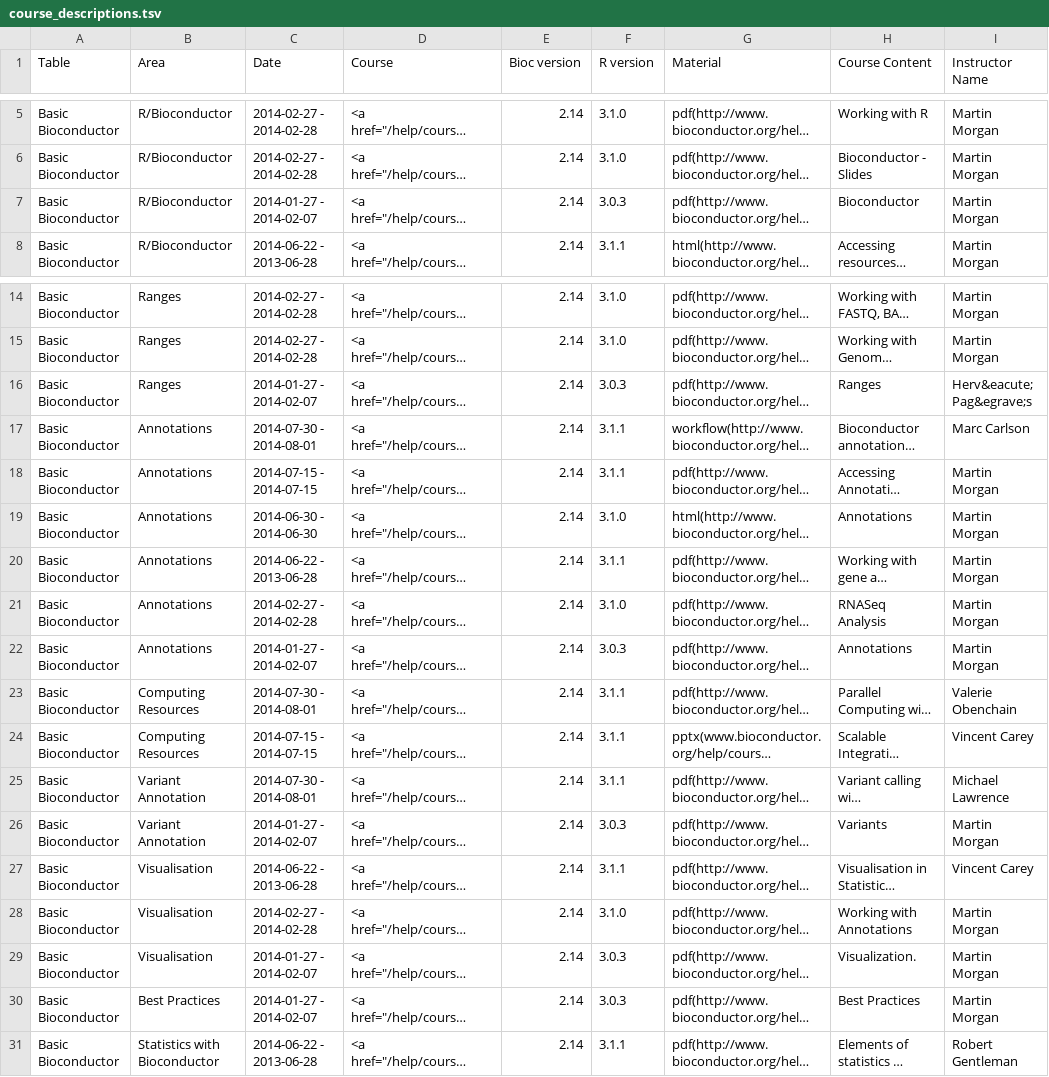
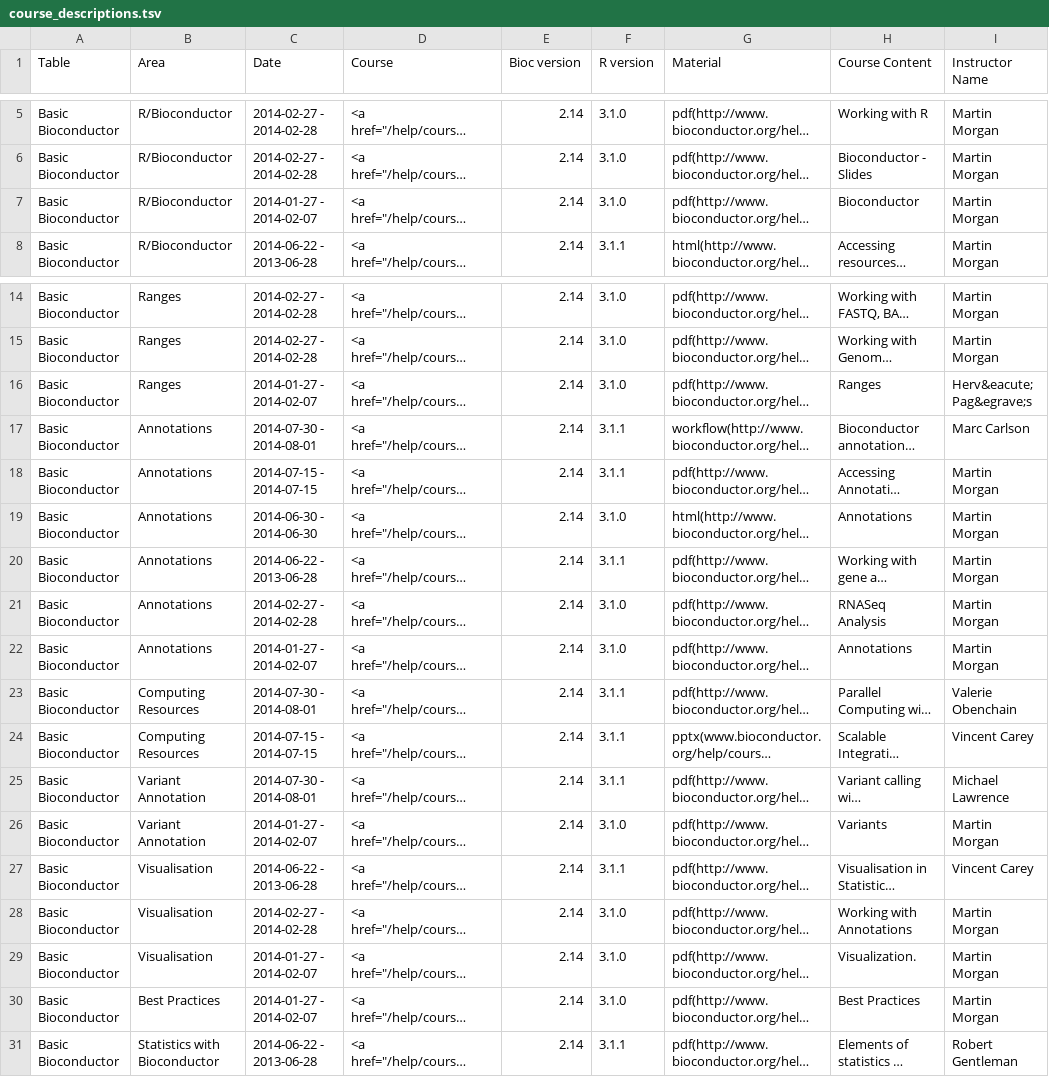
Before and after one commit to lgatto/bioconductor.org, a TSV file: etc/course_descriptions.tsv, drawn as a sheet; only a part is shown, gaps mark what is left out; long unchanged cells end in …; the diff names each change by its address in the sheet, - before the commit and + after, or states it on an @@ line.

```diff
--- a/etc/course_descriptions.tsv
+++ b/etc/course_descriptions.tsv
-F7 (R version): 3.0.3
+F7 (R version): 3.1.0
-F16 (R version): 3.0.3
+F16 (R version): 3.1.0
-F22 (R version): 3.0.3
+F22 (R version): 3.1.0
-F26 (R version): 3.0.3
+F26 (R version): 3.1.0
-F29:F30 (R version): 3.0.3
+F29:F30 (R version): 3.1.0
```
